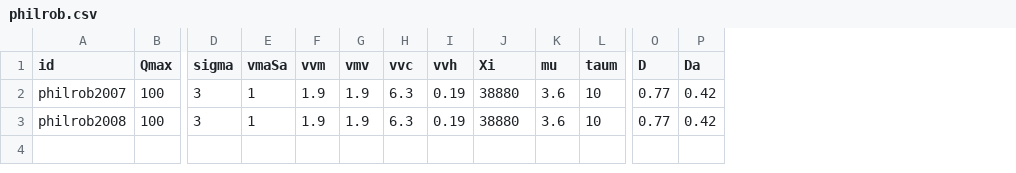
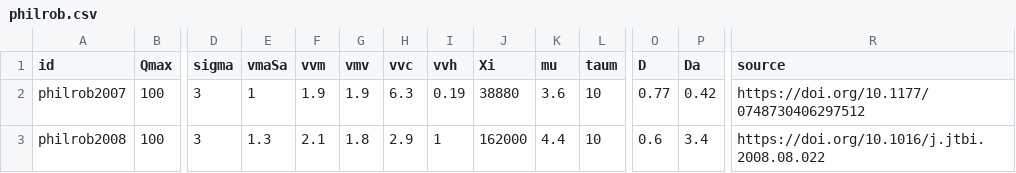
Before and after one commit to PabRod/sleep-wake, a CSV file: code/auxs/philrob.csv, drawn as a sheet; only a part is shown, gaps mark what is left out; the diff names each change by its address in the sheet, - before the commit and + after, or states it on an @@ line.

Commit message:
Added source to csv
Minor changes related with the parameter storing

```diff
--- a/code/auxs/philrob.csv
+++ b/code/auxs/philrob.csv
+column R (source), rows 2-3: https://doi.org/10.1177/0748730406297512 | https://doi.org/10.1016/j.jtbi.2008.08.022
-E3 (vmaSa): 1
+E3 (vmaSa): 1.3
-F3 (vvm): 1.9
+F3 (vvm): 2.1
-G3 (vmv): 1.9
+G3 (vmv): 1.8
-H3 (vvc): 6.3
+H3 (vvc): 2.9
-I3 (vvh): 0.19
+I3 (vvh): 1
-J3 (Xi): 38880
+J3 (Xi): 162000
-K3 (mu): 3.6
+K3 (mu): 4.4
-O3 (D): 0.77
+O3 (D): 0.6
-P3 (Da): 0.42
+P3 (Da): 3.4
```
Also changed, not shown: 2 other files.
